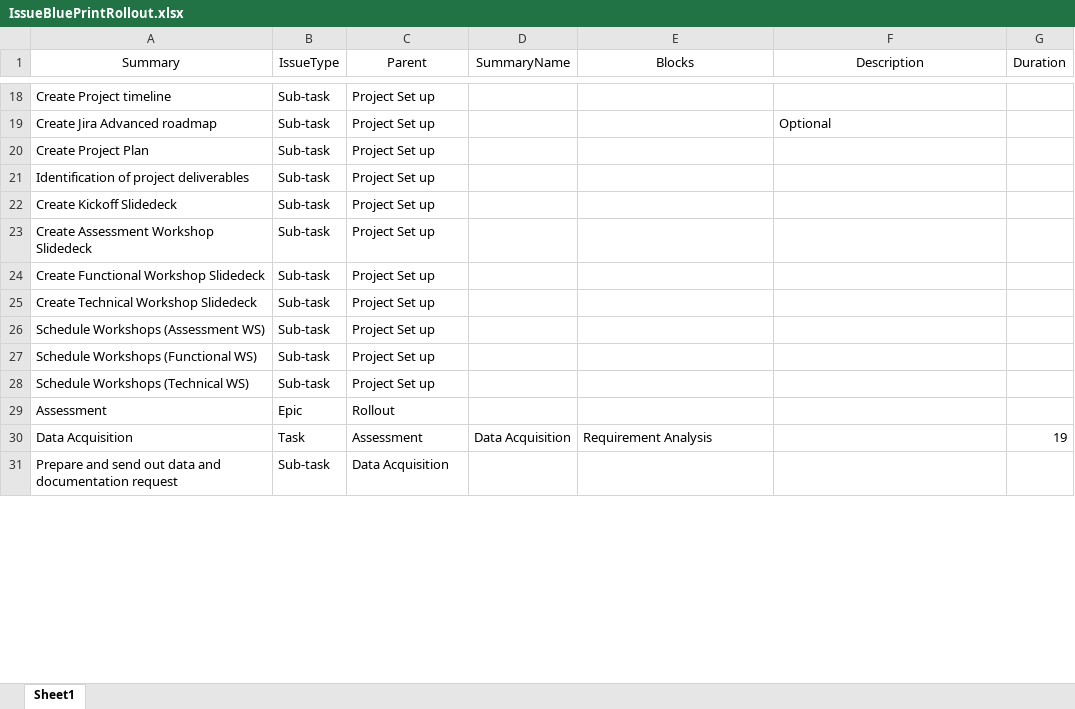
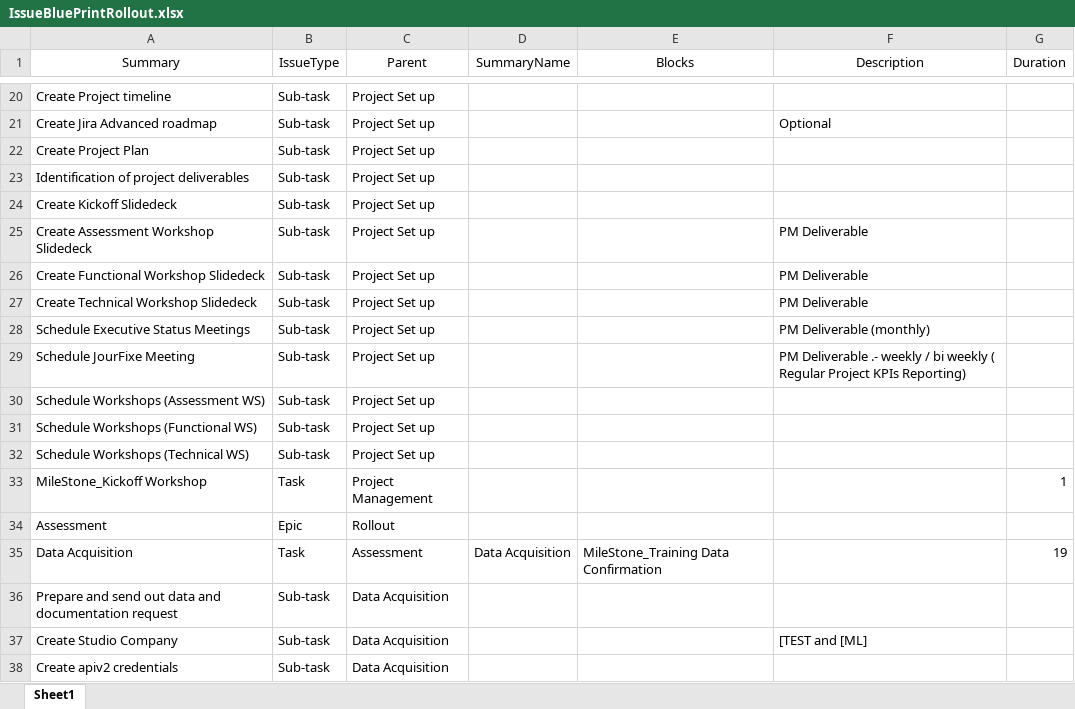
Before and after one commit to stephanHypatos/JIRAAUTOMATER, an Excel workbook: templates/IssueBluePrintRollout.xlsx, sheet Sheet1, drawn as a sheet; only a part is shown, gaps mark what is left out; values as stored, in another font and other column widths than the file's, no borders; conditional formats not drawn; addresses are those after the commit; the diff covers the shown part only; the diff names each change by its address in the sheet, - before the commit and + after, or states it on an @@ line.

```diff
--- a/templates/IssueBluePrintRollout.xlsx (sheet Sheet1)
+++ b/templates/IssueBluePrintRollout.xlsx (sheet Sheet1)
-F25:F27 (Description): (empty)
+F25:F27 (Description): PM Deliverable
+row 28: Schedule Executive Status Meetings | Sub-task | Project Set up |  |  | PM Deliverable (monthly)
+row 29: Schedule JourFixe Meeting | Sub-task | Project Set up |  |  | PM Deliverable .- weekly / bi weekly ( Regular Project KPIs Reporting)
+row 33: MileStone_Kickoff Workshop | Task | Project Management |  |  |  | 1
-E35 (Blocks): Requirement Analysis
+E35 (Blocks): MileStone_Training Data Confirmation
+row 37: Create Studio Company | Sub-task | Data Acquisition |  |  | [TEST and [ML]
+row 38: Create apiv2 credentials | Sub-task | Data Acquisition
```
Also changed, not shown: 38 added rows, 1 removed row, 48 edited cells and cell formats elsewhere in this sheet, templates/IssueBluePrintPilot.xlsx, templates/IssueBluePrintTest.xlsx, 6 other files.
